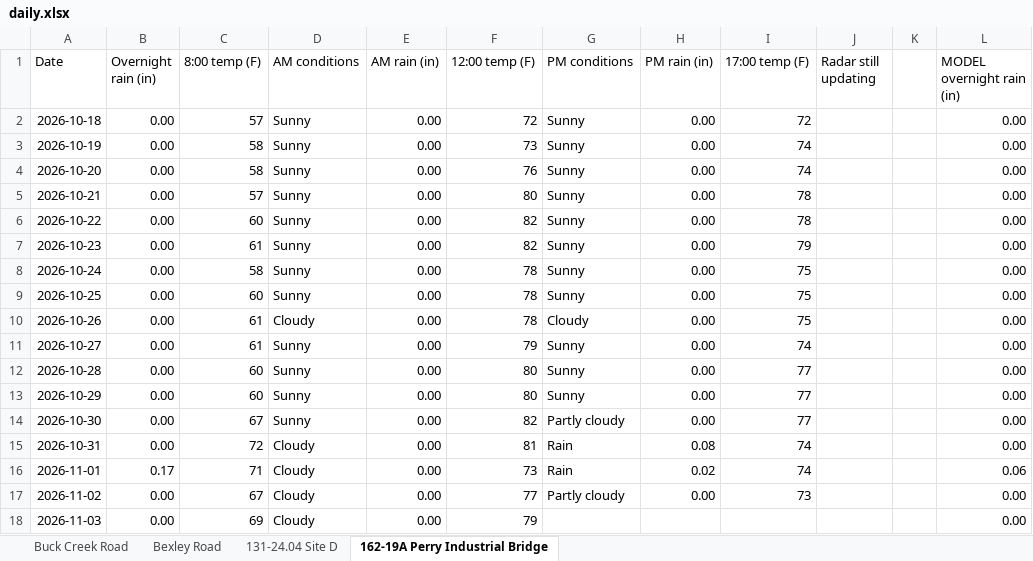
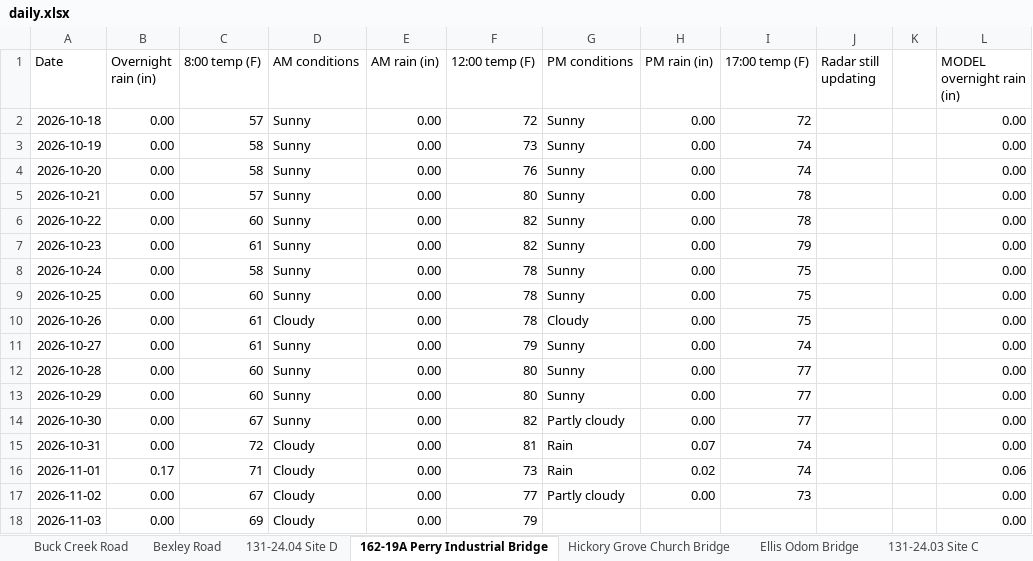
Before and after one commit to chazbreaux/twajobsiteweather, an Excel workbook: data/daily.xlsx, sheet 162-19A Perry Industrial Bridge, drawn as a sheet; only a part is shown; values as stored, in another font and other column widths than the file's, no borders; the diff names each change by its address in the sheet, - before the commit and + after, or states it on an @@ line.

```diff
--- a/data/daily.xlsx (sheet 162-19A Perry Industrial Bridge)
+++ b/data/daily.xlsx (sheet 162-19A Perry Industrial Bridge)
+sheet tab: Hickory Grove Church Bridge
+sheet tab: Ellis Odom Bridge
+sheet tab: 131-24.03 Site C
-H15 (PM rain (in)): 0.08
+H15 (PM rain (in)): 0.07
```
Also changed, not shown: other sheet tabs, 2 other files.
